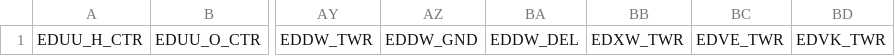
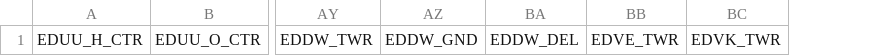
Before and after one commit to vatger/atc-booking, a CSV file: data/edww_fir_allstations.csv, drawn as a sheet; only a part is shown, gaps mark what is left out; the diff names each change by its address in the sheet, - before the commit and + after, or states it on an @@ line.

Commit message:
Update edww_fir_allstations.csv

```diff
--- a/data/edww_fir_allstations.csv
+++ b/data/edww_fir_allstations.csv
-column BB, row 1: EDXW_TWR
```
